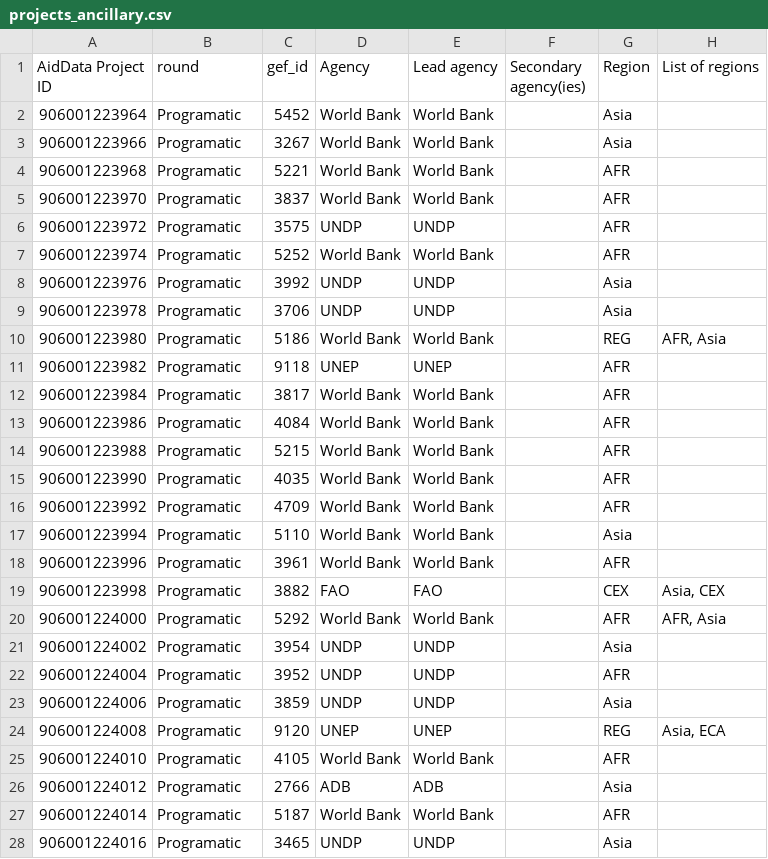
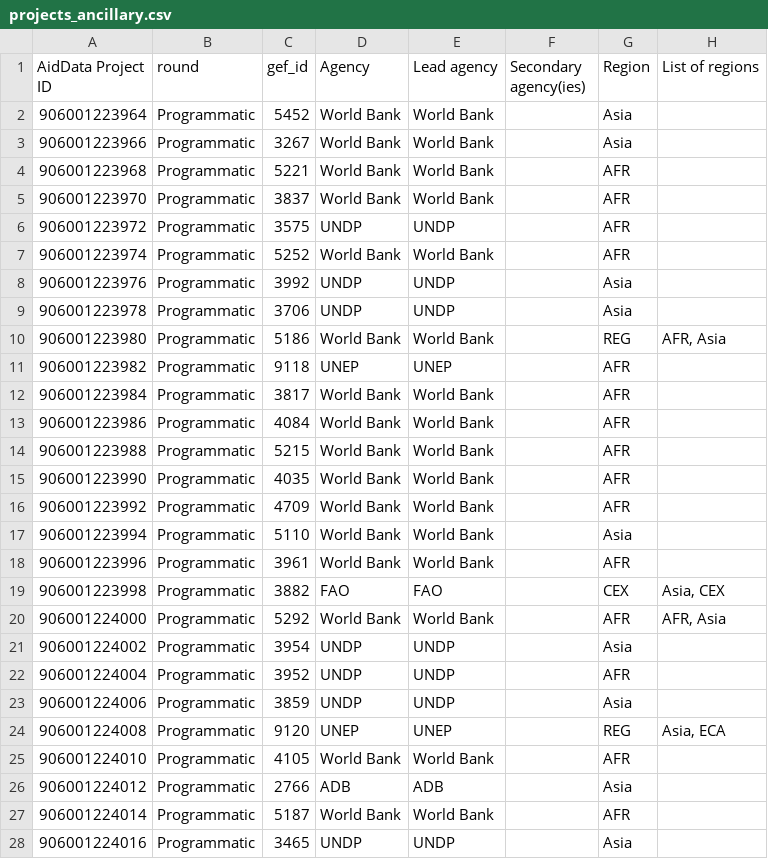
Before and after one commit to DanRunfola/gef-analysis-02, a CSV file: raw_data/aiddata/GlobalEnvironmentFacility_GeocodedResearchRelease_Level1_v1.0/data/projects_ancillary.csv, drawn as a sheet; only a part is shown; the diff covers the shown part only; the diff names each change by its address in the sheet, - before the commit and + after, or states it on an @@ line.

Commit message:
Add data/script for checking gef ids being used

```diff
--- a/raw_data/aiddata/GlobalEnvironmentFacility_GeocodedResearchRelease_Level1_v1.0/data/projects_ancillary.csv
+++ b/raw_data/aiddata/GlobalEnvironmentFacility_GeocodedResearchRelease_Level1_v1.0/data/projects_ancillary.csv
-B2:B28 (round): Programatic
+B2:B28 (round): Programmatic
```
Also changed, not shown: 20 edited cells elsewhere in this file, 33 other files.
